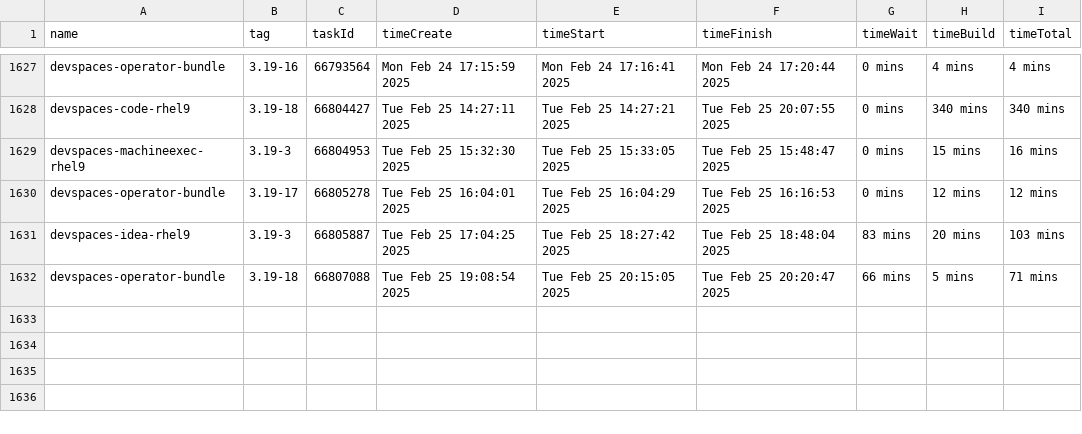
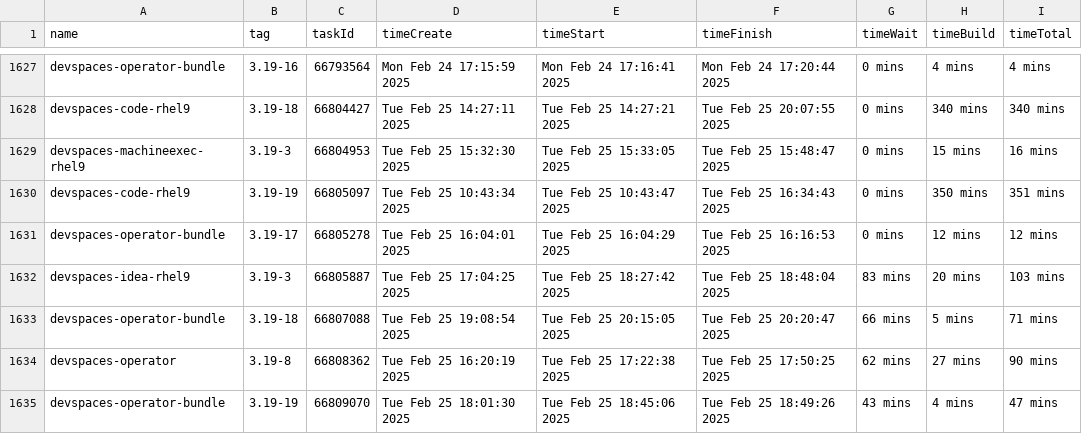
Before and after one commit to crw-qe/devspaces, a CSV file: dependencies/LATEST_BUILD_TIMES.csv, drawn as a sheet; only a part is shown, gaps mark what is left out; the diff names each change by its address in the sheet, - before the commit and + after, or states it on an @@ line.

Commit message:
chore: Update dependencies/LATEST_IMAGES, COMMITS, DIGESTS, INDEXES, BUILD_TIMES
Signed-off-by: devspacesbuild <devspacesbuild@redhat.com>

```diff
--- a/dependencies/LATEST_BUILD_TIMES.csv
+++ b/dependencies/LATEST_BUILD_TIMES.csv
+row 1630: devspaces-code-rhel9 | 3.19-19 | 66805097 | Tue Feb 25 10:43:34 2025 | Tue Feb 25 10:43:47 2025 | Tue Feb 25 16:34:43 2025 | 0 mins | 350 mins | 351 mins
+row 1634: devspaces-operator | 3.19-8 | 66808362 | Tue Feb 25 16:20:19 2025 | Tue Feb 25 17:22:38 2025 | Tue Feb 25 17:50:25 2025 | 62 mins | 27 mins | 90 mins
+row 1635: devspaces-operator-bundle | 3.19-19 | 66809070 | Tue Feb 25 18:01:30 2025 | Tue Feb 25 18:45:06 2025 | Tue Feb 25 18:49:26 2025 | 43 mins | 4 mins | 47 mins
```
Also changed, not shown: 6 other files.
